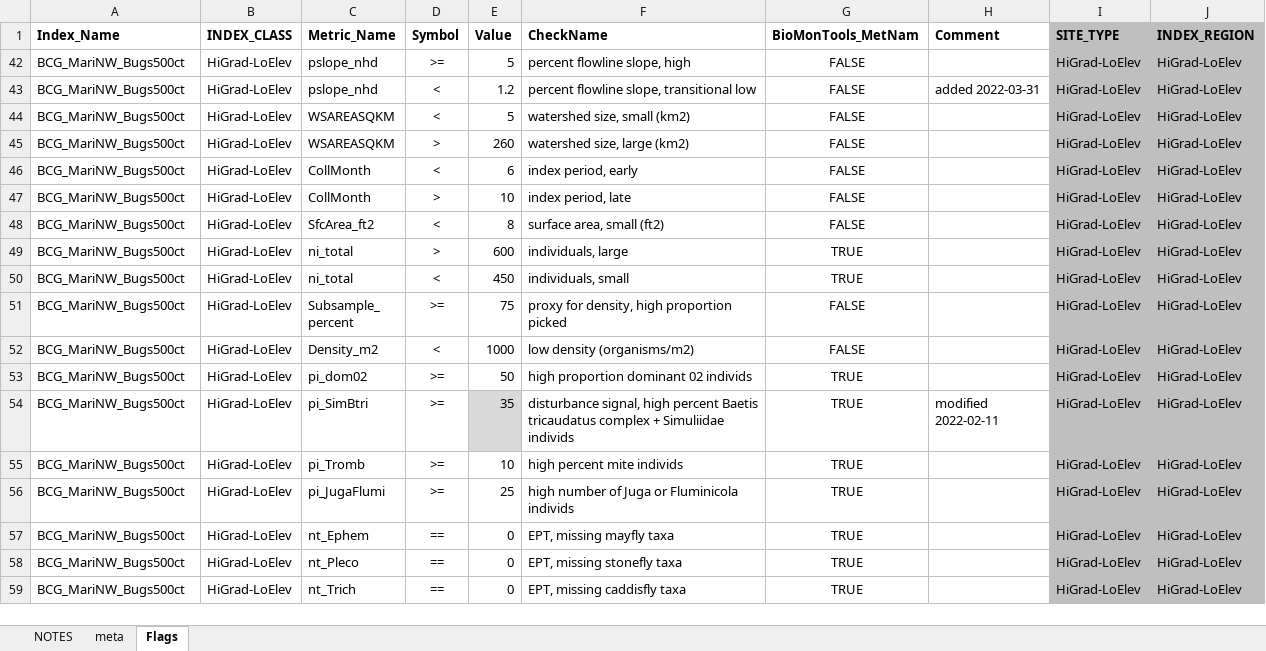
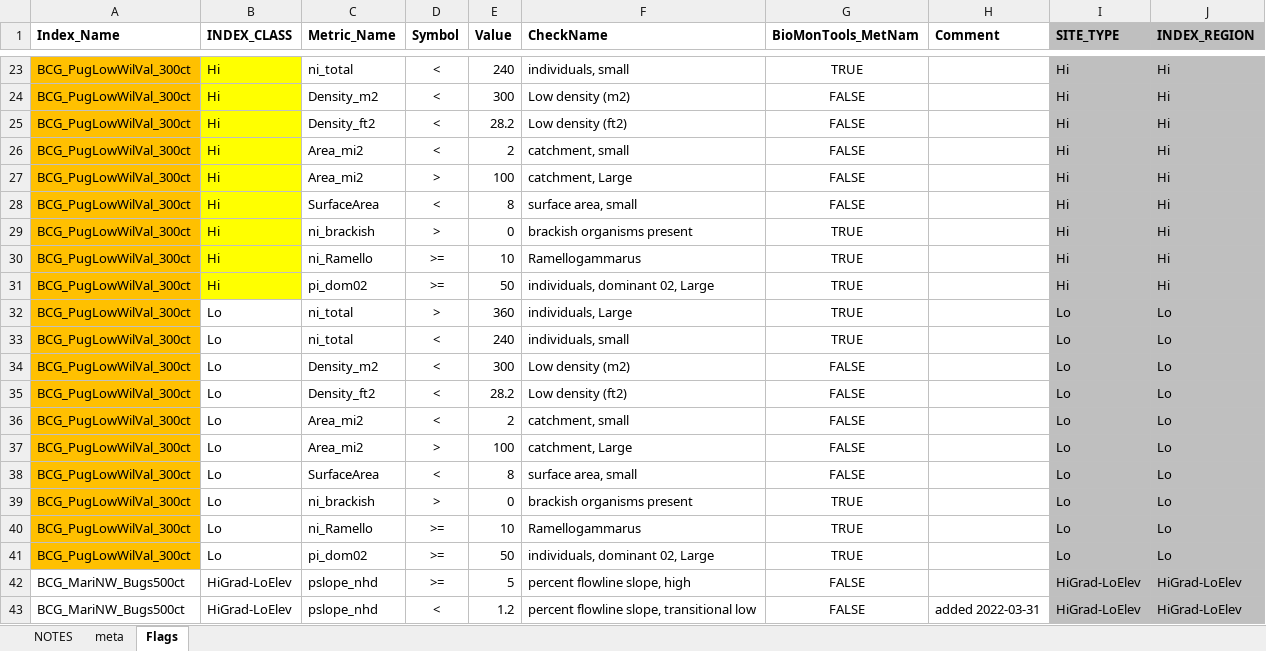
Before and after one commit to leppott/BCGcalc, an Excel workbook: inst/extdata/MetricFlags.xlsx, sheet Flags, drawn as a sheet; only a part is shown, gaps mark what is left out; the shorter side is filled out with more unchanged rows; values as stored, in another font and other column widths than the file's, no borders; conditional formats not drawn; the diff covers the shown part only; the diff names each change by its address in the sheet, - before the commit and + after, or states it on an @@ line.

Commit message:
v2.1.0.9011
Added metric flags for Great Plains BCG

```diff
--- a/inst/extdata/MetricFlags.xlsx (sheet Flags)
+++ b/inst/extdata/MetricFlags.xlsx (sheet Flags)
@@ row 23 unhidden: BCG_PugLowWilVal_300ct | Hi | ni_total | < | 240 | individuals, small | TRUE |  | Hi | Hi @@
@@ row 24 unhidden: BCG_PugLowWilVal_300ct | Hi | Density_m2 | < | 300 | Low density (m2) | FALSE |  | Hi | Hi @@
@@ row 25 unhidden: BCG_PugLowWilVal_300ct | Hi | Density_ft2 | < | 28.2 | Low density (ft2) | FALSE |  | Hi | Hi @@
@@ row 26 unhidden: BCG_PugLowWilVal_300ct | Hi | Area_mi2 | < | 2 | catchment, small | FALSE |  | Hi | Hi @@
@@ row 27 unhidden: BCG_PugLowWilVal_300ct | Hi | Area_mi2 | > | 100 | catchment, Large | FALSE |  | Hi | Hi @@
@@ row 28 unhidden: BCG_PugLowWilVal_300ct | Hi | SurfaceArea | < | 8 | surface area, small | FALSE |  | Hi | Hi @@
@@ row 29 unhidden: BCG_PugLowWilVal_300ct | Hi | ni_brackish | > | 0 | brackish organisms present | TRUE |  | Hi | Hi @@
@@ row 30 unhidden: BCG_PugLowWilVal_300ct | Hi | ni_Ramello | >= | 10 | Ramellogammarus | TRUE |  | Hi | Hi @@
@@ row 31 unhidden: BCG_PugLowWilVal_300ct | Hi | pi_dom02 | >= | 50 | individuals, dominant 02, Large | TRUE |  | Hi | Hi @@
@@ row 32 unhidden: BCG_PugLowWilVal_300ct | Lo | ni_total | > | 360 | individuals, Large | TRUE |  | Lo | Lo @@
@@ row 33 unhidden: BCG_PugLowWilVal_300ct | Lo | ni_total | < | 240 | individuals, small | TRUE |  | Lo | Lo @@
@@ row 34 unhidden: BCG_PugLowWilVal_300ct | Lo | Density_m2 | < | 300 | Low density (m2) | FALSE |  | Lo | Lo @@
@@ row 35 unhidden: BCG_PugLowWilVal_300ct | Lo | Density_ft2 | < | 28.2 | Low density (ft2) | FALSE |  | Lo | Lo @@
@@ row 36 unhidden: BCG_PugLowWilVal_300ct | Lo | Area_mi2 | < | 2 | catchment, small | FALSE |  | Lo | Lo @@
@@ row 37 unhidden: BCG_PugLowWilVal_300ct | Lo | Area_mi2 | > | 100 | catchment, Large | FALSE |  | Lo | Lo @@
@@ row 38 unhidden: BCG_PugLowWilVal_300ct | Lo | SurfaceArea | < | 8 | surface area, small | FALSE |  | Lo | Lo @@
@@ row 39 unhidden: BCG_PugLowWilVal_300ct | Lo | ni_brackish | > | 0 | brackish organisms present | TRUE |  | Lo | Lo @@
@@ row 40 unhidden: BCG_PugLowWilVal_300ct | Lo | ni_Ramello | >= | 10 | Ramellogammarus | TRUE |  | Lo | Lo @@
@@ row 41 unhidden: BCG_PugLowWilVal_300ct | Lo | pi_dom02 | >= | 50 | individuals, dominant 02, Large | TRUE |  | Lo | Lo @@
```
Also changed, not shown: 24 added rows and 26 hidden or unhidden rows elsewhere in this sheet, sheet NOTES, 2 other files.
